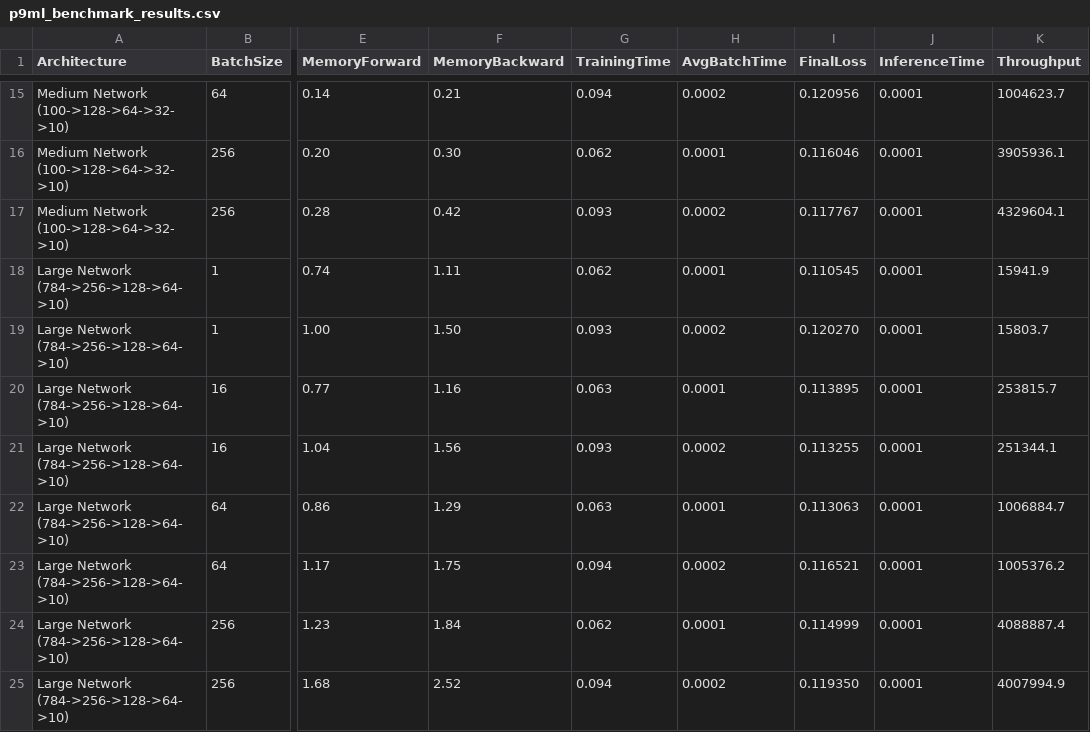
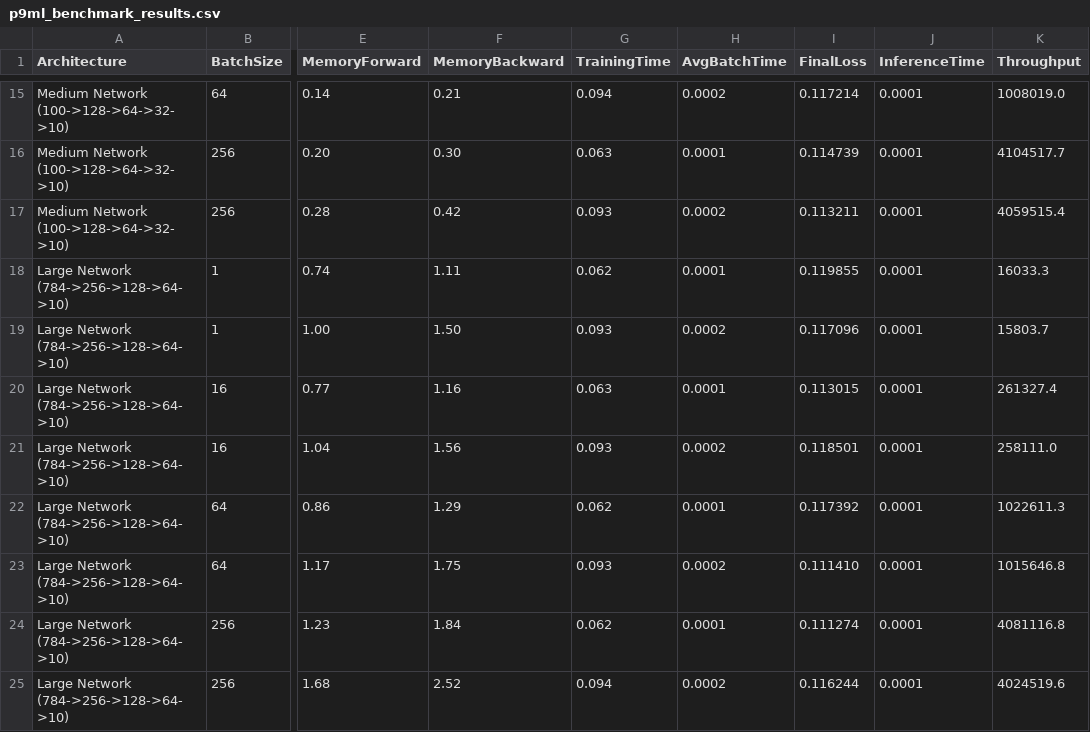
Before and after one commit to HyperCogWizard/nn9, a CSV file: p9ml_benchmark_results.csv, drawn as a sheet; only a part is shown, gaps mark what is left out; the diff covers the shown part only; the diff names each change by its address in the sheet, - before the commit and + after, or states it on an @@ line.

```diff
--- a/p9ml_benchmark_results.csv
+++ b/p9ml_benchmark_results.csv
-I15 (FinalLoss): 0.120956
+I15 (FinalLoss): 0.117214
-K15 (Throughput): 1004623.7
+K15 (Throughput): 1008019.0
-G16 (TrainingTime): 0.062
+G16 (TrainingTime): 0.063
-I16 (FinalLoss): 0.116046
+I16 (FinalLoss): 0.114739
-K16 (Throughput): 3905936.1
+K16 (Throughput): 4104517.7
-I17 (FinalLoss): 0.117767
+I17 (FinalLoss): 0.113211
-K17 (Throughput): 4329604.1
+K17 (Throughput): 4059515.4
-I18 (FinalLoss): 0.110545
+I18 (FinalLoss): 0.119855
-K18 (Throughput): 15941.9
+K18 (Throughput): 16033.3
-I19 (FinalLoss): 0.120270
+I19 (FinalLoss): 0.117096
-I20 (FinalLoss): 0.113895
+I20 (FinalLoss): 0.113015
-K20 (Throughput): 253815.7
+K20 (Throughput): 261327.4
-I21 (FinalLoss): 0.113255
+I21 (FinalLoss): 0.118501
-K21 (Throughput): 251344.1
+K21 (Throughput): 258111.0
-G22 (TrainingTime): 0.063
+G22 (TrainingTime): 0.062
-I22 (FinalLoss): 0.113063
+I22 (FinalLoss): 0.117392
-K22 (Throughput): 1006884.7
+K22 (Throughput): 1022611.3
-G23 (TrainingTime): 0.094
+G23 (TrainingTime): 0.093
-I23 (FinalLoss): 0.116521
+I23 (FinalLoss): 0.111410
-K23 (Throughput): 1005376.2
+K23 (Throughput): 1015646.8
-I24 (FinalLoss): 0.114999
+I24 (FinalLoss): 0.111274
-K24 (Throughput): 4088887.4
+K24 (Throughput): 4081116.8
-I25 (FinalLoss): 0.119350
+I25 (FinalLoss): 0.116244
-K25 (Throughput): 4007994.9
+K25 (Throughput): 4024519.6
```
Also changed, not shown: 31 edited cells elsewhere in this file, 3 other files.
